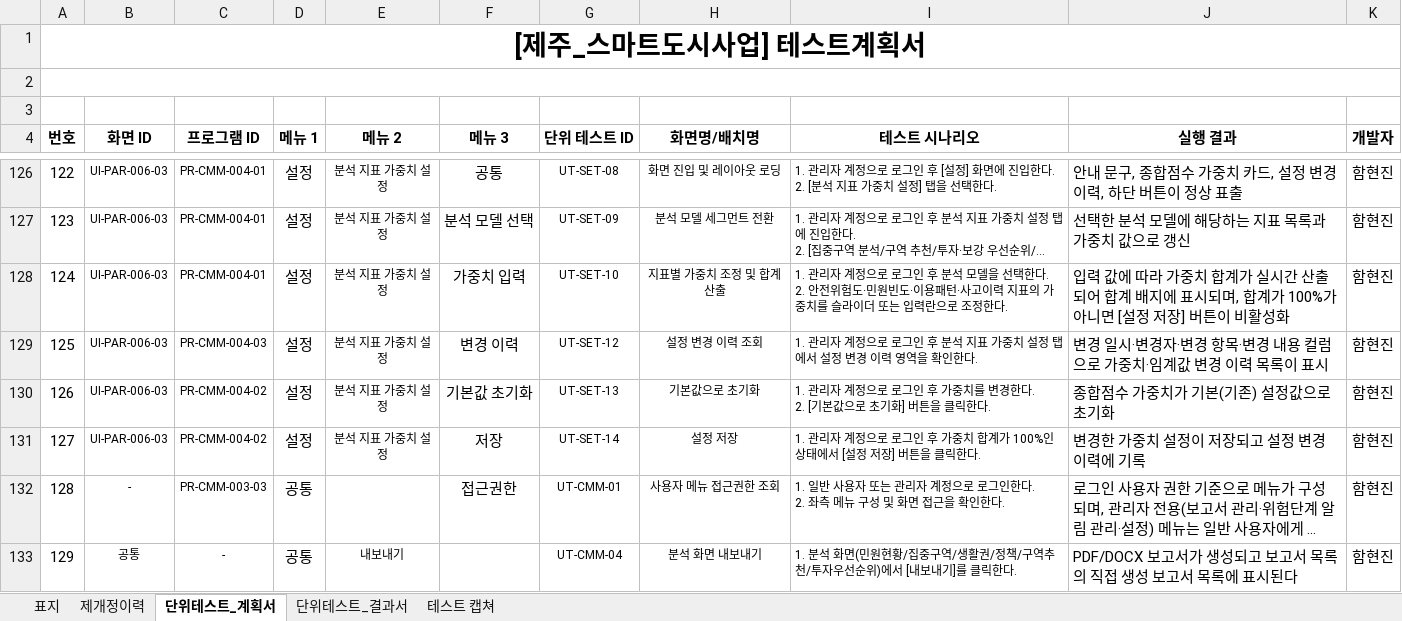
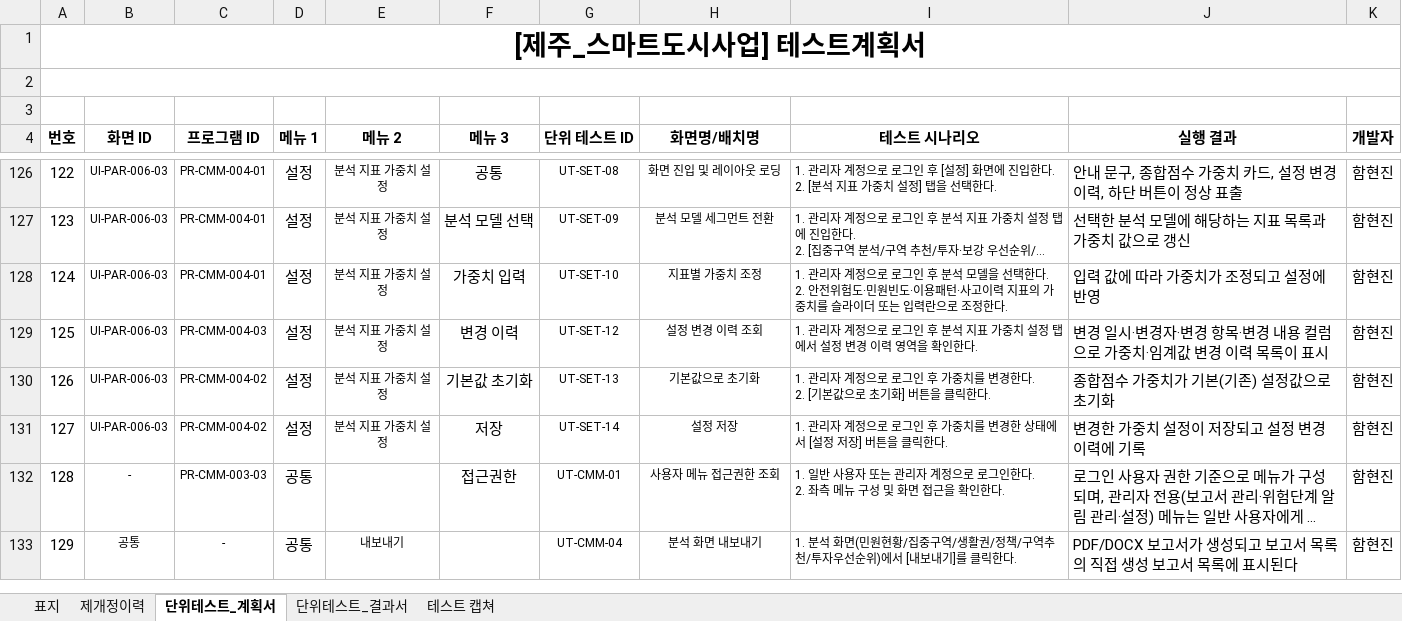
Before and after one commit to innopamSolution/jeju-datahub, an Excel workbook: Audit/JJ_PD_IP_M04_단위테스트결과서_계획서_v0.4_이노팸.xlsx, sheet 단위테스트_계획서, drawn as a sheet; only a part is shown, gaps mark what is left out; long unchanged cells end in …; values as stored, in another font and other column widths than the file's, no borders; the diff names each change by its address in the sheet, - before the commit and + after, or states it on an @@ line.

```diff
--- a/Audit/JJ_PD_IP_M04_단위테스트결과서_계획서_v0.4_이노팸.xlsx (sheet 단위테스트_계획서)
+++ b/Audit/JJ_PD_IP_M04_단위테스트결과서_계획서_v0.4_이노팸.xlsx (sheet 단위테스트_계획서)
-H128 (화면명/배치명): 지표별 가중치 조정 및 합계 산출
+H128 (화면명/배치명): 지표별 가중치 조정
-J128 (실행 결과): …가중치 합계가 실시간 산출되어 합계 배지에 표시되며, 합계가 100%가 아니면 [설정 저장] 버튼이 비활성화
+J128 (실행 결과): …가중치가 조정되고 설정에 반영
-I131 (테스트 시나리오): …가중치 합계가 100%인 상태에…
+I131 (테스트 시나리오): …가중치를 변경한 상태에…
```
Also changed, not shown: sheet 단위테스트_결과서, sheet 테스트 캡쳐, Audit/JJ_PD_IP_M06_통합테스트결과서_계획서_v1.2_이노팸.xlsx.
